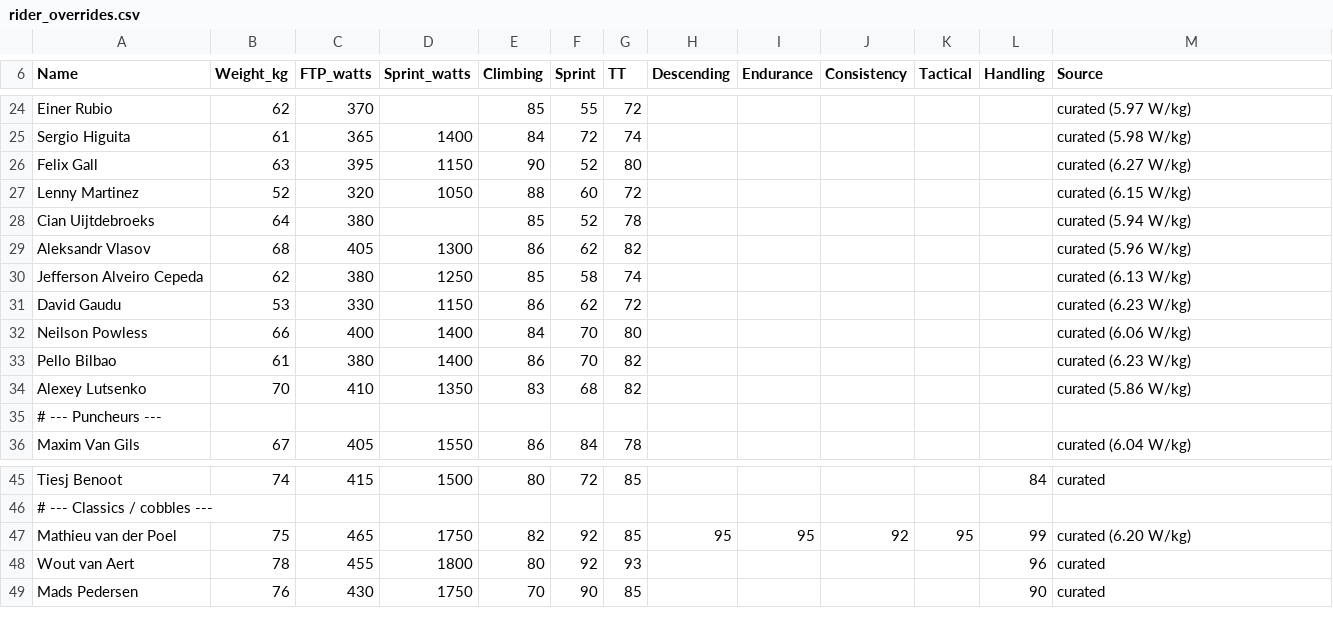
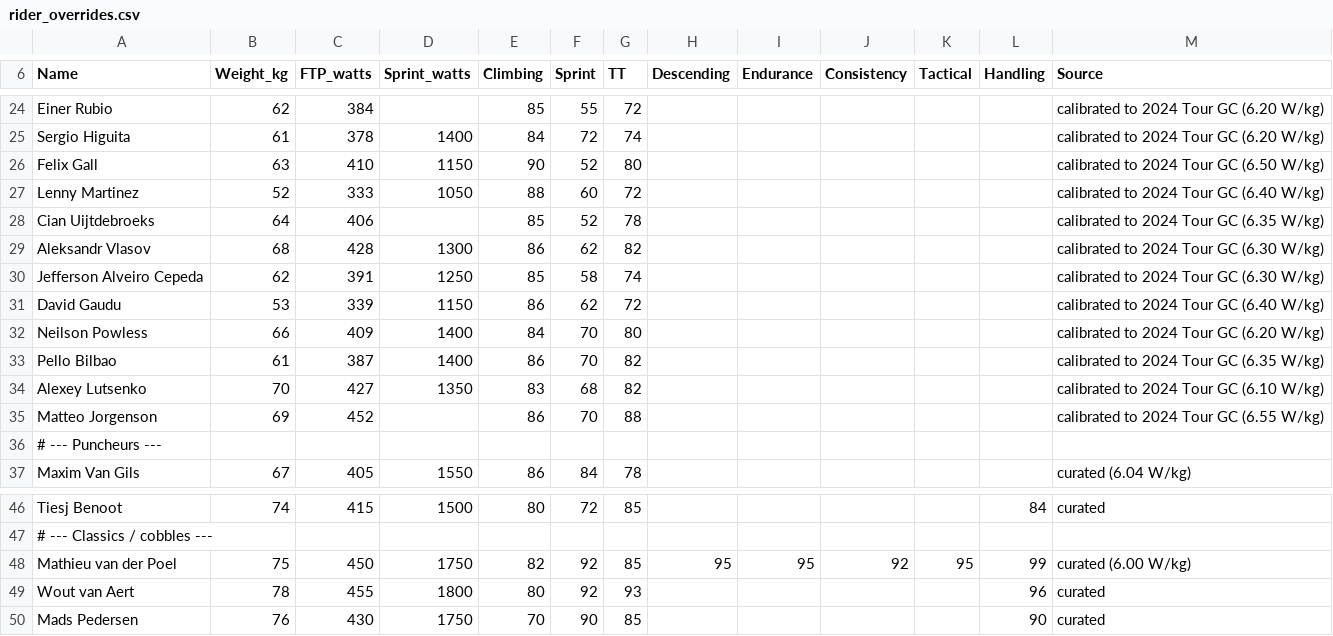
Before and after one commit to SRoussel/cycling-sim, a CSV file: data/rider_overrides.csv, drawn as a sheet; only a part is shown, gaps mark what is left out; addresses are those after the commit; the diff covers the shown part only; the diff names each change by its address in the sheet, - before the commit and + after, or states it on an @@ line.

```diff
--- a/data/rider_overrides.csv
+++ b/data/rider_overrides.csv
-C24 (FTP_watts): 370
+C24 (FTP_watts): 384
-M24 (Source): curated (5.97 W/kg)
+M24 (Source): calibrated to 2024 Tour GC (6.20 W/kg)
-C25 (FTP_watts): 365
+C25 (FTP_watts): 378
-M25 (Source): curated (5.98 W/kg)
+M25 (Source): calibrated to 2024 Tour GC (6.20 W/kg)
-C26 (FTP_watts): 395
+C26 (FTP_watts): 410
-M26 (Source): curated (6.27 W/kg)
+M26 (Source): calibrated to 2024 Tour GC (6.50 W/kg)
-C27 (FTP_watts): 320
+C27 (FTP_watts): 333
-M27 (Source): curated (6.15 W/kg)
+M27 (Source): calibrated to 2024 Tour GC (6.40 W/kg)
-C28 (FTP_watts): 380
+C28 (FTP_watts): 406
-M28 (Source): curated (5.94 W/kg)
+M28 (Source): calibrated to 2024 Tour GC (6.35 W/kg)
-C29 (FTP_watts): 405
+C29 (FTP_watts): 428
-M29 (Source): curated (5.96 W/kg)
+M29 (Source): calibrated to 2024 Tour GC (6.30 W/kg)
-C30 (FTP_watts): 380
+C30 (FTP_watts): 391
-M30 (Source): curated (6.13 W/kg)
+M30 (Source): calibrated to 2024 Tour GC (6.30 W/kg)
-C31 (FTP_watts): 330
+C31 (FTP_watts): 339
-M31 (Source): curated (6.23 W/kg)
+M31 (Source): calibrated to 2024 Tour GC (6.40 W/kg)
-C32 (FTP_watts): 400
+C32 (FTP_watts): 409
-M32 (Source): curated (6.06 W/kg)
+M32 (Source): calibrated to 2024 Tour GC (6.20 W/kg)
-C33 (FTP_watts): 380
+C33 (FTP_watts): 387
-M33 (Source): curated (6.23 W/kg)
+M33 (Source): calibrated to 2024 Tour GC (6.35 W/kg)
-C34 (FTP_watts): 410
+C34 (FTP_watts): 427
-M34 (Source): curated (5.86 W/kg)
+M34 (Source): calibrated to 2024 Tour GC (6.10 W/kg)
+row 35: Matteo Jorgenson | 69 | 452 |  | 86 | 70 | 88 |  |  |  |  |  | calibrated to 2024 Tour GC (6.55 W/kg)
-C48 (FTP_watts): 465
+C48 (FTP_watts): 450
-M48 (Source): curated (6.20 W/kg)
+M48 (Source): curated (6.00 W/kg)
```
Also changed, not shown: 31 edited cells elsewhere in this file, 4 other files.
